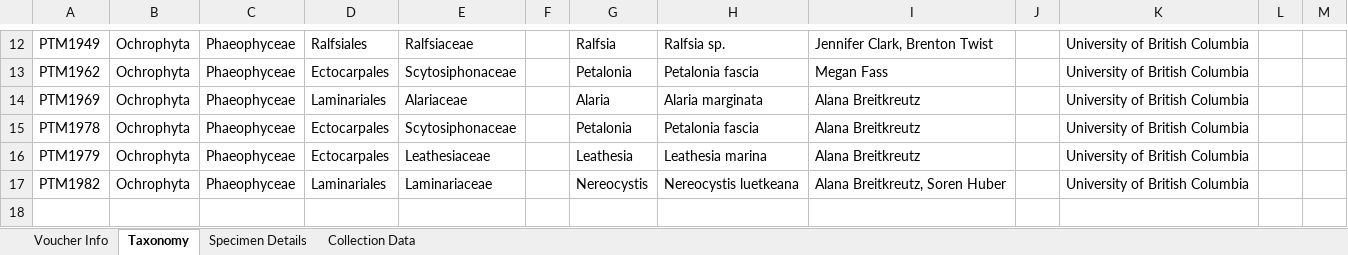
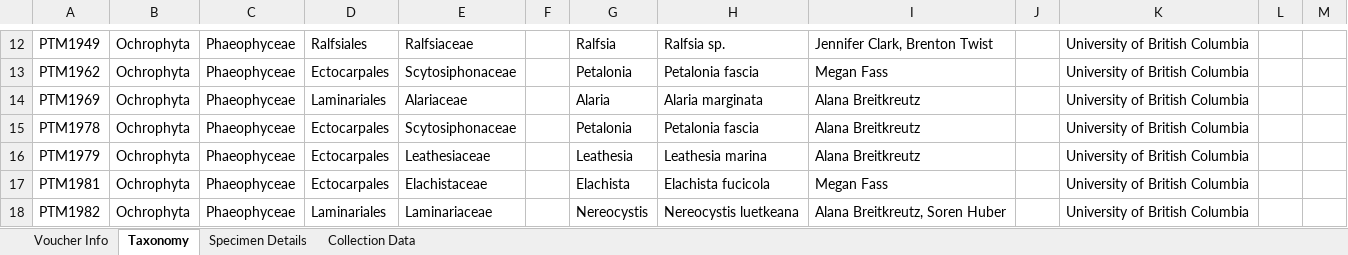
Before and after one commit to martonelab/BoldWorkflow, an Excel workbook: 01_spreadsheet/results/bioblitz_2019_Brown.xlsx, sheet Taxonomy, drawn as a sheet; only a part is shown, gaps mark what is left out; values as stored, in another font and other column widths than the file's, no borders; the diff names each change by its address in the sheet, - before the commit and + after, or states it on an @@ line.

```diff
--- a/01_spreadsheet/results/bioblitz_2019_Brown.xlsx (sheet Taxonomy)
+++ b/01_spreadsheet/results/bioblitz_2019_Brown.xlsx (sheet Taxonomy)
+row 17: PTM1981 | Ochrophyta | Phaeophyceae | Ectocarpales | Elachistaceae |  | Elachista | Elachista fucicola | Megan Fass |  | University of British Columbia
```
Also changed, not shown: sheet Collection Data, sheet Voucher Info, sheet Specimen Details, 01_spreadsheet/results/bioblitz_2019_Green.xlsx, 01_spreadsheet/results/bioblitz_2019_Red.xlsx, 4 other files.
